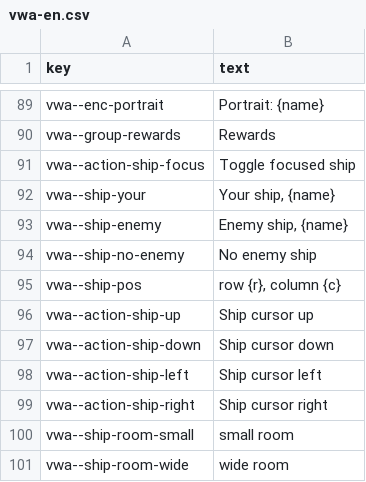
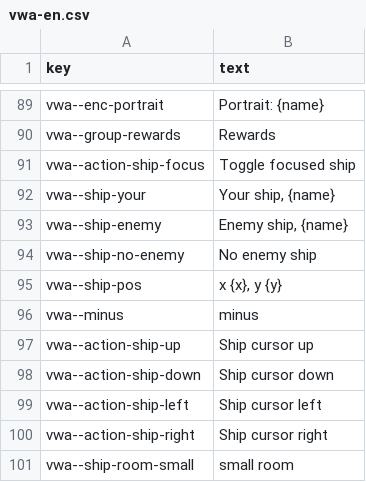
Before and after one commit to rashadnaqeeb/void-war-access, a CSV file: src/lang/vwa-en.csv, drawn as a sheet; only a part is shown, gaps mark what is left out; the shorter side is filled out with more unchanged rows.

```diff
--- a/src/lang/vwa-en.csv
+++ b/src/lang/vwa-en.csv
@@ -94,3 +94,4 @@ vwa--ship-enemy,"Enemy ship, {name}"
 vwa--ship-no-enemy,No enemy ship
-vwa--ship-pos,"row {r}, column {c}"
+vwa--ship-pos,"x {x}, y {y}"
+vwa--minus,minus
 vwa--action-ship-up,Ship cursor up
```
Also changed, not shown: src/lang/vwa-de.csv, src/lang/vwa-es.csv, 3 other files.
